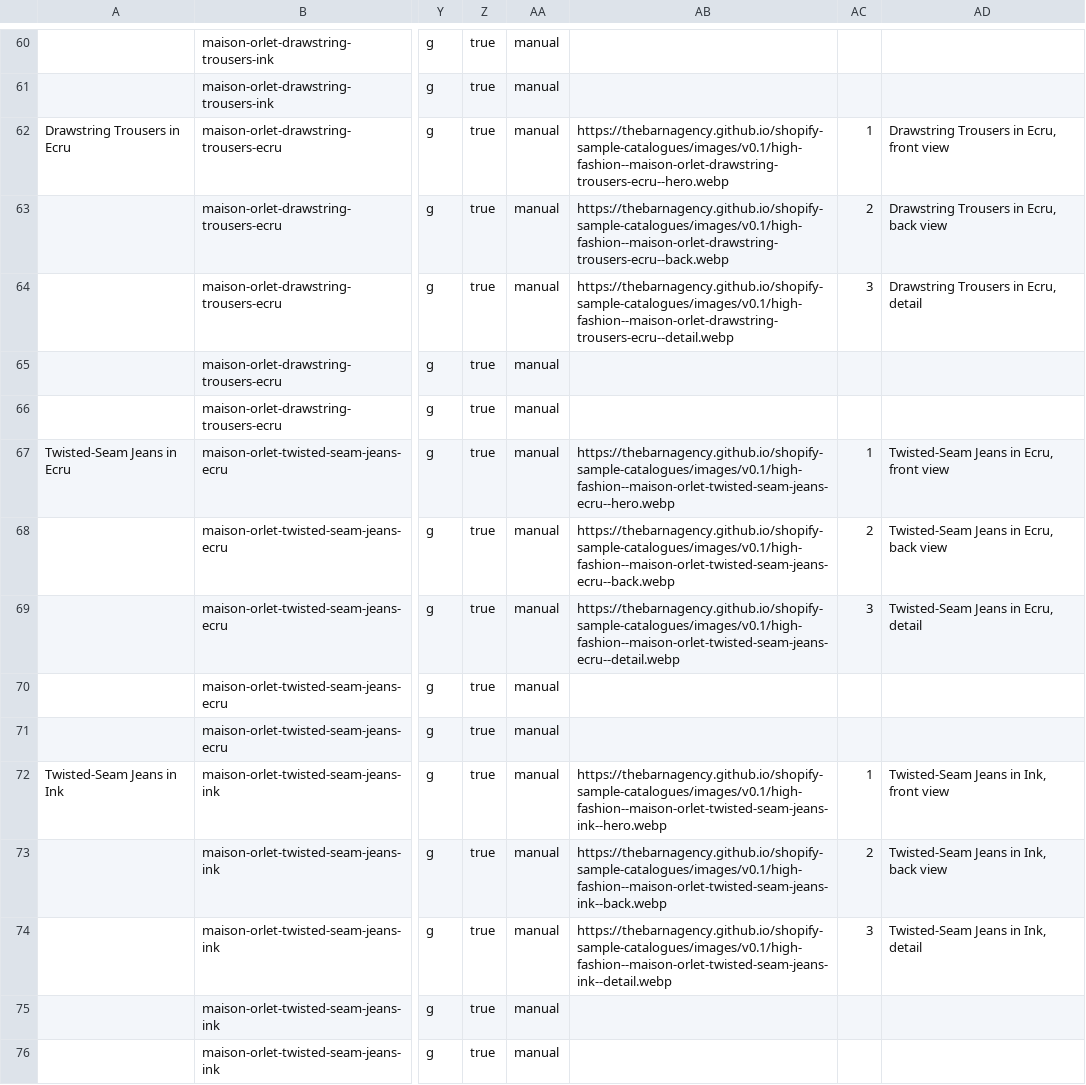
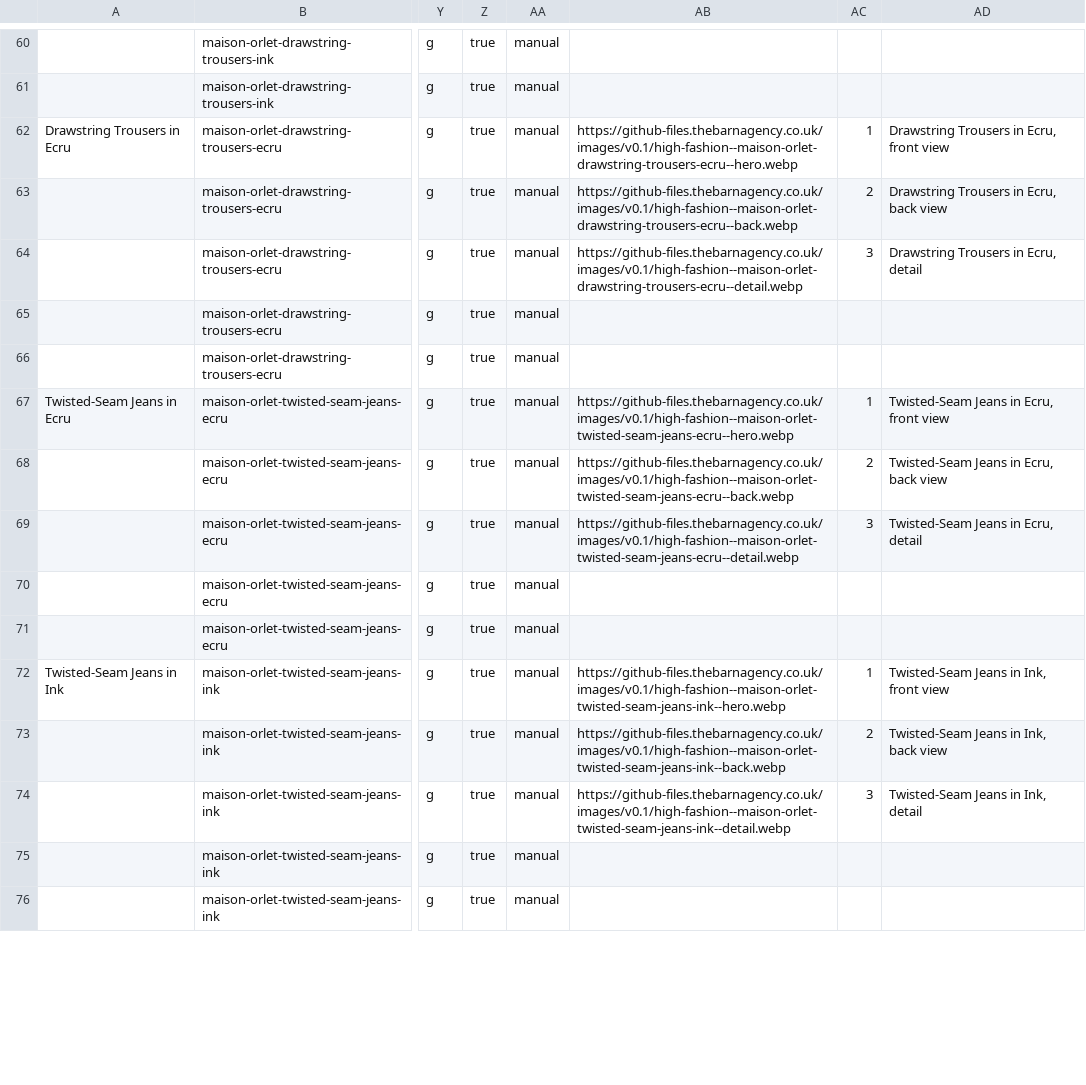
Before and after one commit to thebarnagency/shopify-sample-catalogues, a CSV file: stores/maison-orlet/products.csv, drawn as a sheet; only a part is shown, gaps mark what is left out; the diff covers the shown part only; the diff names each change by its address in the sheet, - before the commit and + after, or states it on an @@ line.

```diff
--- a/stores/maison-orlet/products.csv
+++ b/stores/maison-orlet/products.csv
-AB62: https://thebarnagency.github.io/shopify-sample-catalogues/images/v0.1/high-fashion--maison-orlet-drawstring-trousers-ecru--hero.webp
+AB62: https://github-files.thebarnagency.co.uk/images/v0.1/high-fashion--maison-orlet-drawstring-trousers-ecru--hero.webp
-AB63: https://thebarnagency.github.io/shopify-sample-catalogues/images/v0.1/high-fashion--maison-orlet-drawstring-trousers-ecru--back.webp
+AB63: https://github-files.thebarnagency.co.uk/images/v0.1/high-fashion--maison-orlet-drawstring-trousers-ecru--back.webp
-AB64: https://thebarnagency.github.io/shopify-sample-catalogues/images/v0.1/high-fashion--maison-orlet-drawstring-trousers-ecru--detail.webp
+AB64: https://github-files.thebarnagency.co.uk/images/v0.1/high-fashion--maison-orlet-drawstring-trousers-ecru--detail.webp
-AB67: https://thebarnagency.github.io/shopify-sample-catalogues/images/v0.1/high-fashion--maison-orlet-twisted-seam-jeans-ecru--hero.webp
+AB67: https://github-files.thebarnagency.co.uk/images/v0.1/high-fashion--maison-orlet-twisted-seam-jeans-ecru--hero.webp
-AB68: https://thebarnagency.github.io/shopify-sample-catalogues/images/v0.1/high-fashion--maison-orlet-twisted-seam-jeans-ecru--back.webp
+AB68: https://github-files.thebarnagency.co.uk/images/v0.1/high-fashion--maison-orlet-twisted-seam-jeans-ecru--back.webp
-AB69: https://thebarnagency.github.io/shopify-sample-catalogues/images/v0.1/high-fashion--maison-orlet-twisted-seam-jeans-ecru--detail.webp
+AB69: https://github-files.thebarnagency.co.uk/images/v0.1/high-fashion--maison-orlet-twisted-seam-jeans-ecru--detail.webp
-AB72: https://thebarnagency.github.io/shopify-sample-catalogues/images/v0.1/high-fashion--maison-orlet-twisted-seam-jeans-ink--hero.webp
+AB72: https://github-files.thebarnagency.co.uk/images/v0.1/high-fashion--maison-orlet-twisted-seam-jeans-ink--hero.webp
-AB73: https://thebarnagency.github.io/shopify-sample-catalogues/images/v0.1/high-fashion--maison-orlet-twisted-seam-jeans-ink--back.webp
+AB73: https://github-files.thebarnagency.co.uk/images/v0.1/high-fashion--maison-orlet-twisted-seam-jeans-ink--back.webp
-AB74: https://thebarnagency.github.io/shopify-sample-catalogues/images/v0.1/high-fashion--maison-orlet-twisted-seam-jeans-ink--detail.webp
+AB74: https://github-files.thebarnagency.co.uk/images/v0.1/high-fashion--maison-orlet-twisted-seam-jeans-ink--detail.webp
```
Also changed, not shown: 111 edited cells elsewhere in this file, stores/maison-orlet/products-rich.csv, 2 other files.
